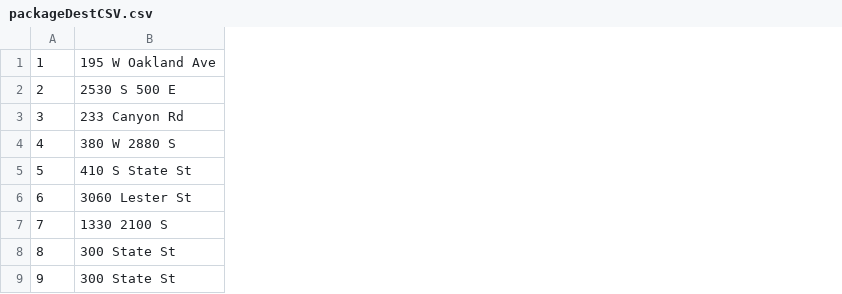
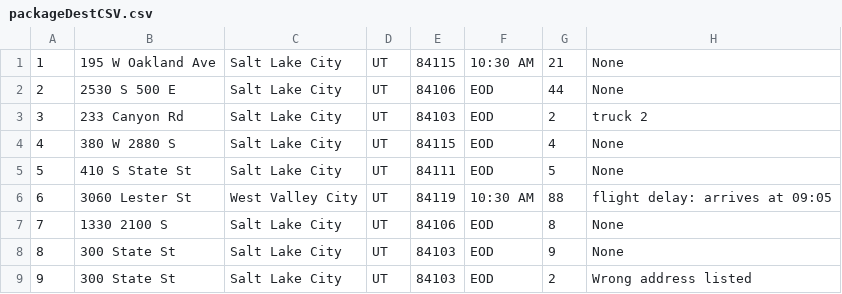
Before and after one commit to dgonzales86/data-structures-algorithms, a CSV file: util/packageDestCSV.csv, drawn as a sheet; only a part is shown; the diff names each change by its address in the sheet, - before the commit and + after, or states it on an @@ line.

Commit message:
adjusted hash table to store package objects added csv files for addresses and distance table

```diff
--- a/util/packageDestCSV.csv
+++ b/util/packageDestCSV.csv
+column C, rows 1-9: Salt Lake City | Salt Lake City | Salt Lake City | Salt Lake City | Salt Lake City | West Valley City | Salt Lake City | Salt Lake City | Salt Lake City
+column D, rows 1-9: all UT
+column E, rows 1-9: 84115 | 84106 | 84103 | 84115 | 84111 | 84119 | 84106 | 84103 | 84103
+column F, rows 1-9: 10:30 AM | EOD | EOD | EOD | EOD | 10:30 AM | EOD | EOD | EOD
+column G, rows 1-9: 21 | 44 | 2 | 4 | 5 | 88 | 8 | 9 | 2
+column H, rows 1-9: None | None | truck 2 | None | None | flight delay: arrives at 09:05 | None | None | Wrong address listed
```
Also changed, not shown: 6 other files.
